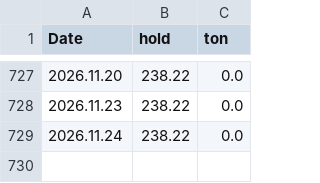
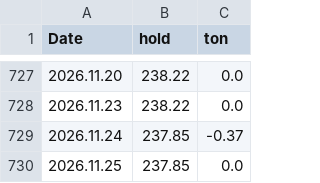
Before and after one commit to TradingCungBen/SPDR-Order-Flow, a CSV file: OTHER_ETFs_MT5.csv, drawn as a sheet; only a part is shown, gaps mark what is left out.

```diff
--- a/OTHER_ETFs_MT5.csv
+++ b/OTHER_ETFs_MT5.csv
@@ -728,2 +728,3 @@ Date,hold,ton
 2026.11.23,238.22,0.0
-2026.11.24,238.22,0.0
+2026.11.24,237.85,-0.37
+2026.11.25,237.85,0.0
```
Also changed, not shown: SPDR_Data_MT5.csv, 1 other file.
